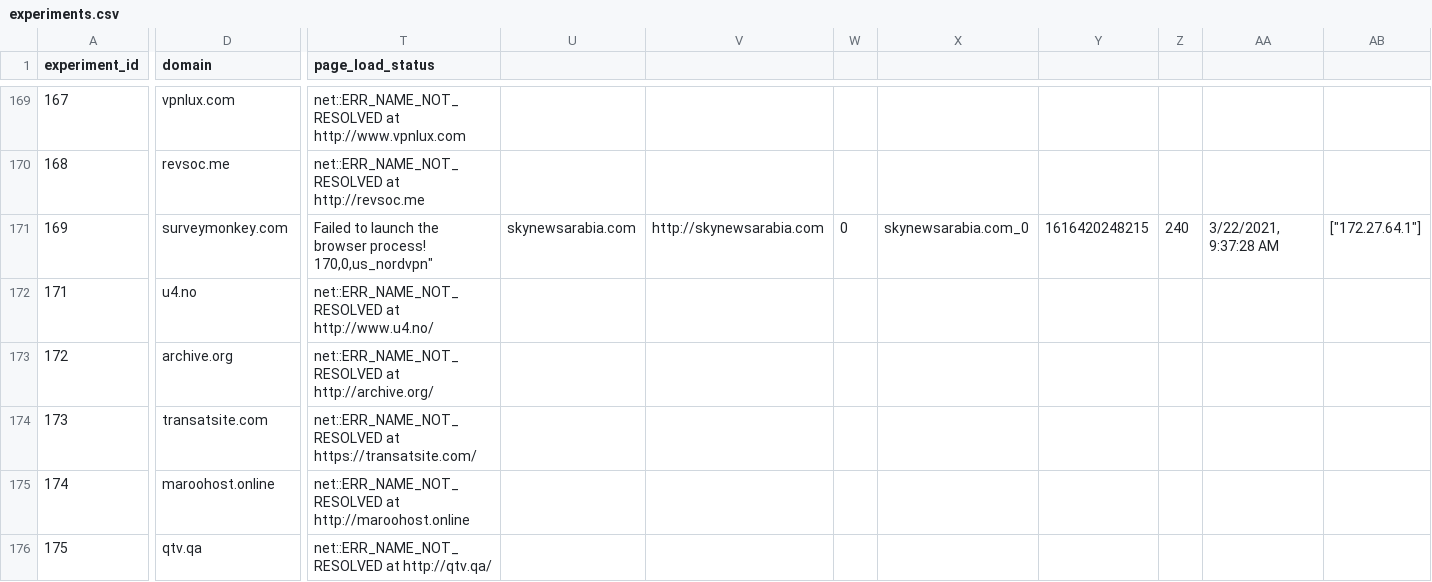
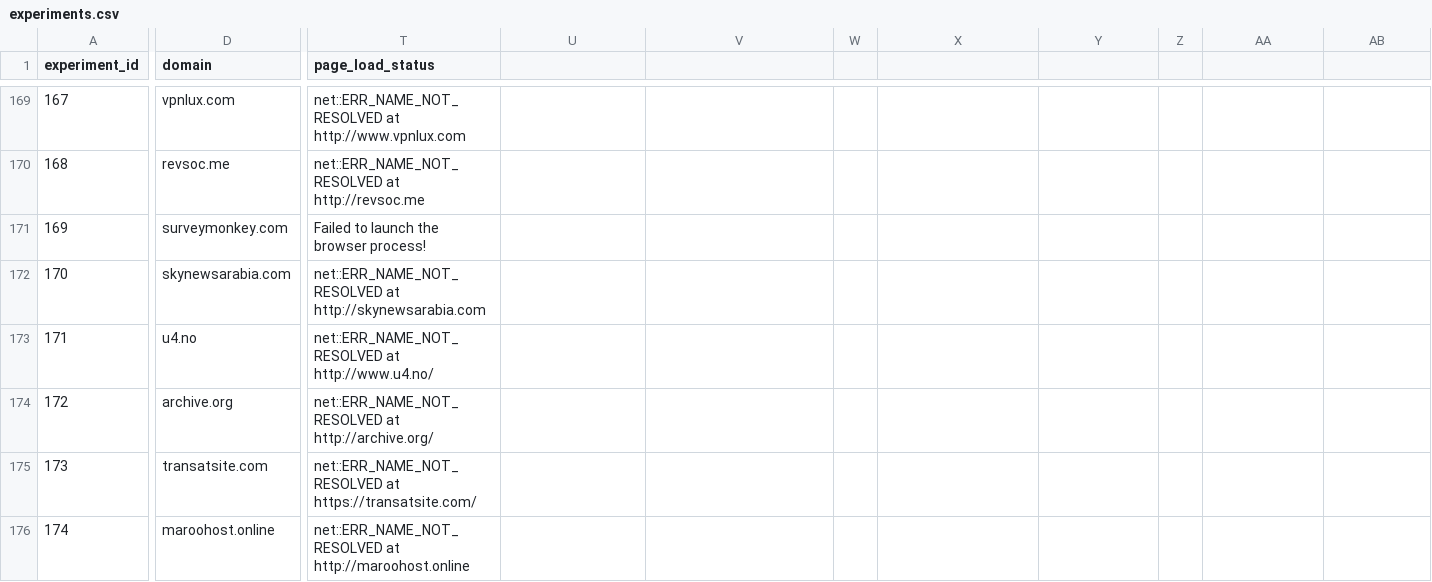
Before and after one commit to hossam-nasr/listening-tower-of-giza, a CSV file: data/us_nordvpn/experiments.csv, drawn as a sheet; only a part is shown, gaps mark what is left out; the shorter side is filled out with more unchanged rows; rows hold the shown columns only; ↵ is a line break in a cell; the diff covers the shown part only; the diff names each change by its address in the sheet, - before the commit and + after, or states it on an @@ line.

```diff
--- a/data/us_nordvpn/experiments.csv
+++ b/data/us_nordvpn/experiments.csv
-T171 (page_load_status): …browser process! ↵ 170,0,us_nordvpn"
+T171 (page_load_status): …browser process!
-U171: skynewsarabia.com
+U171: (empty)
-V171: http://skynewsarabia.com
+V171: (empty)
-W171: 0
+W171: (empty)
-X171: skynewsarabia.com_0
+X171: (empty)
-Y171: 1616420248215
+Y171: (empty)
-Z171: 240
+Z171: (empty)
-AA171: 3/22/2021, 9:37:28 AM
+AA171: (empty)
-AB171: ["172.27.64.1"]
+AB171: (empty)
+row 172: 170 | skynewsarabia.com | net::ERR_NAME_NOT_RESOLVED at http://skynewsarabia.com
```
Also changed, not shown: 9 edited cells elsewhere in this file, data/us_control_sample_nat/experiments.csv, 15 other files.
